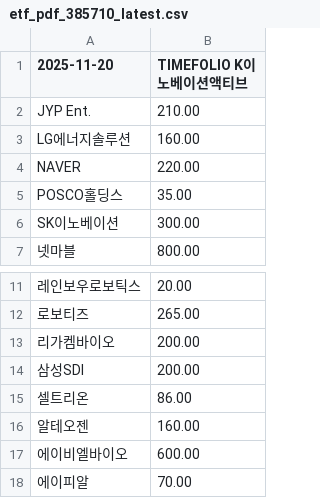
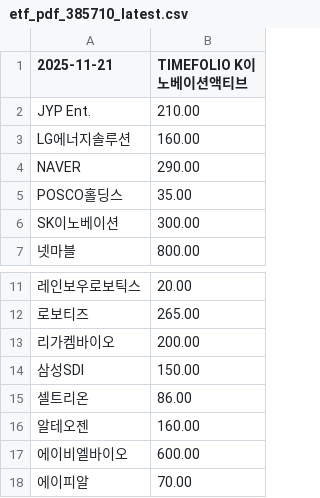
Before and after one commit to gunhoon/etf-timefolio, a CSV file: etf_pdf_385710_latest.csv, drawn as a sheet; only a part is shown, gaps mark what is left out.

```diff
--- a/etf_pdf_385710_latest.csv
+++ b/etf_pdf_385710_latest.csv
@@ -1,5 +1,5 @@
-2025-11-20,TIMEFOLIO K이노베이션액티브
+2025-11-21,TIMEFOLIO K이노베이션액티브
 JYP Ent.,210.00
 LG에너지솔루션,160.00
-NAVER,220.00
+NAVER,290.00
 POSCO홀딩스,35.00
@@ -13,3 +13,3 @@ SK이노베이션,300.00
 리가켐바이오,200.00
-삼성SDI,200.00
+삼성SDI,150.00
 셀트리온,86.00
```
Also changed, not shown: etf_pdf_385720_latest.csv, etf_pdf_404120_latest.csv, 4 other files.
